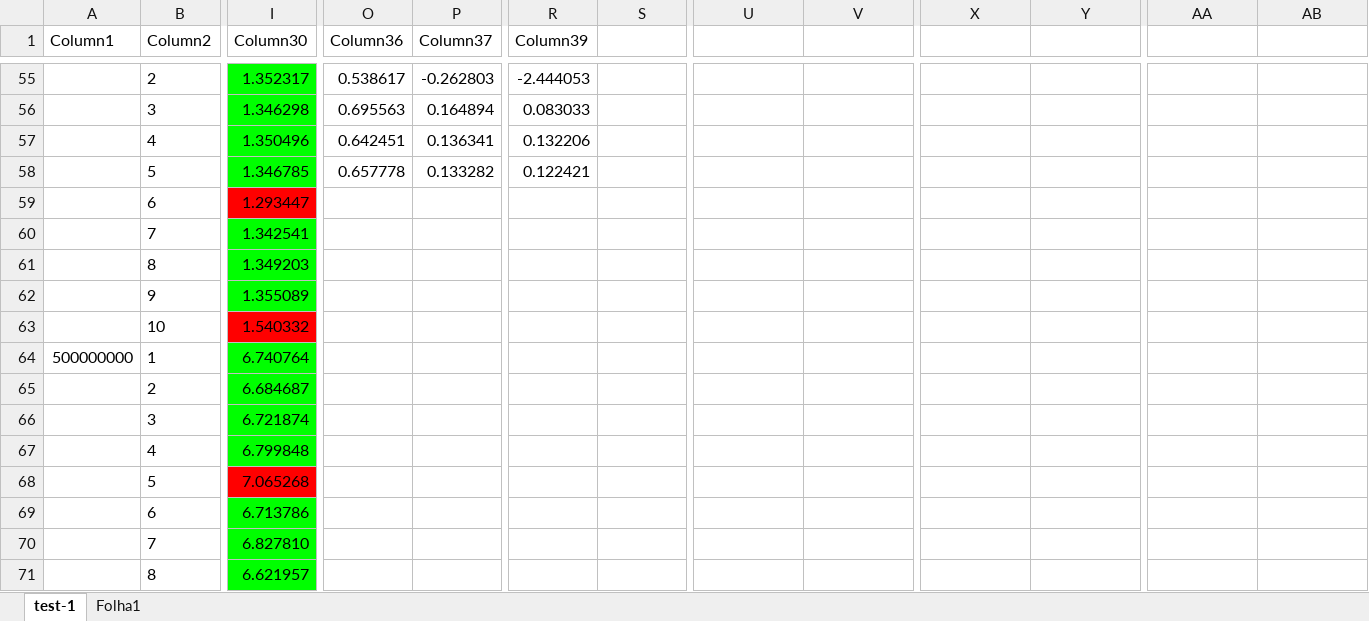
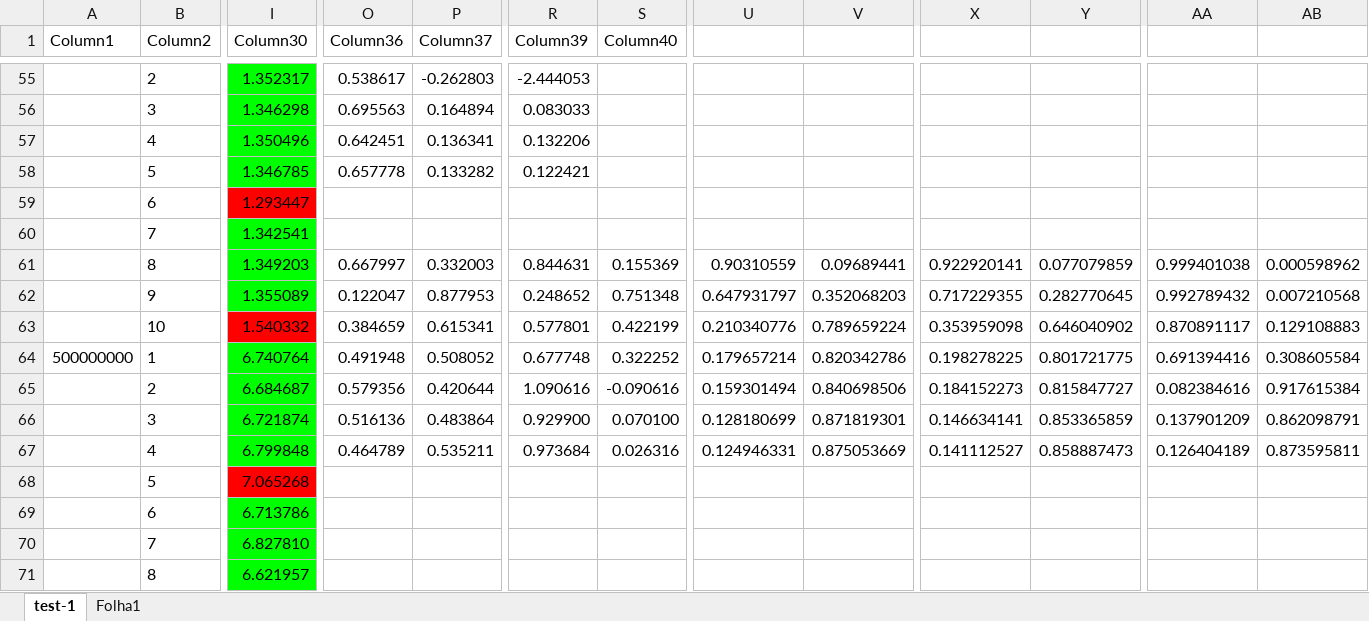
Before and after one commit to rubenandrebarreiro/cp2020-2021_g32_42648_52701_53042, an Excel workbook: dados-cp.xlsm, sheet test-1, drawn as a sheet; only a part is shown, gaps mark what is left out; values as stored, in another font and other column widths than the file's, no borders; charts and pictures and table styles not drawn; removed rows and columns are numbered as before the commit, all else as after; rows hold the shown columns only; the diff names each change by its address in the sheet, - before the commit and + after, or states it on an @@ line.

Commit message:
Added tables for better visualization of the results. Tables refer to the speedup, efficiency and work percentage statistics, in relation to the number of threads. "Module1.bas" contains VBA code to automatically generate the referred statistics, and standard statistics, like the means, standard deviation, etc.

```diff
--- a/dados-cp.xlsm (sheet test-1)
+++ b/dados-cp.xlsm (sheet test-1)
-S1: (empty)
+S1: Column40
-row 61:  | 8 | 1.349203
-row 62:  | 9 | 1.355089
-row 63:  | 10 | 1.540332
+row 61:  | 8 | 1.349203 | 0.667997 | 0.332003 | 0.844631 | 0.155369 | 0.90310559 | 0.09689441 | 0.922920141 | 0.077079859 | 0.999401038 | 0.000598962
+row 62:  | 9 | 1.355089 | 0.122047 | 0.877953 | 0.248652 | 0.751348 | 0.647931797 | 0.352068203 | 0.717229355 | 0.282770645 | 0.992789432 | 0.007210568
+row 63:  | 10 | 1.540332 | 0.384659 | 0.615341 | 0.577801 | 0.422199 | 0.210340776 | 0.789659224 | 0.353959098 | 0.646040902 | 0.870891117 | 0.129108883
-O64 (Column36): (empty)
+O64 (Column36): 0.491948
-P64 (Column37): (empty)
+P64 (Column37): 0.508052
-R64 (Column39): (empty)
+R64 (Column39): 0.677748
-S64 (Column40): (empty)
+S64 (Column40): 0.322252
-U64: (empty)
+U64: 0.179657214
-V64: (empty)
+V64: 0.820342786
-X64: (empty)
+X64: 0.198278225
-Y64: (empty)
+Y64: 0.801721775
-AA64: (empty)
+AA64: 0.691394416
-AB64: (empty)
+AB64: 0.308605584
-row 65:  | 2 | 6.684687
-row 66:  | 3 | 6.721874
-row 67:  | 4 | 6.799848
+row 65:  | 2 | 6.684687 | 0.579356 | 0.420644 | 1.090616 | -0.090616 | 0.159301494 | 0.840698506 | 0.184152273 | 0.815847727 | 0.082384616 | 0.917615384
+row 66:  | 3 | 6.721874 | 0.516136 | 0.483864 | 0.929900 | 0.070100 | 0.128180699 | 0.871819301 | 0.146634141 | 0.853365859 | 0.137901209 | 0.862098791
+row 67:  | 4 | 6.799848 | 0.464789 | 0.535211 | 0.973684 | 0.026316 | 0.124946331 | 0.875053669 | 0.141112527 | 0.858887473 | 0.126404189 | 0.873595811
```
Also changed, not shown: charts or pictures, 1 other file.
